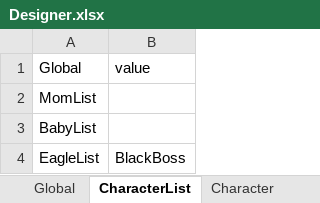
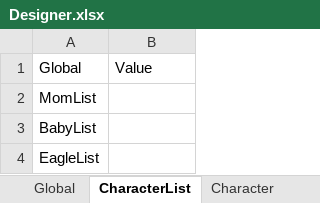
Before and after one commit to qyjbeijing2017/EagleCatchesChicken, an Excel workbook: Assets/Configurations/Designer.xlsx, sheet CharacterList, drawn as a sheet; values as stored, in another font and other column widths than the file's, no borders; the diff names each change by its address in the sheet, - before the commit and + after, or states it on an @@ line.

```diff
--- a/Assets/Configurations/Designer.xlsx (sheet CharacterList)
+++ b/Assets/Configurations/Designer.xlsx (sheet CharacterList)
-B1: value
+B1: Value
-B4: BlackBoss
+B4: (empty)
```
Also changed, not shown: sheet Character, sheet Global, 18 other files.
